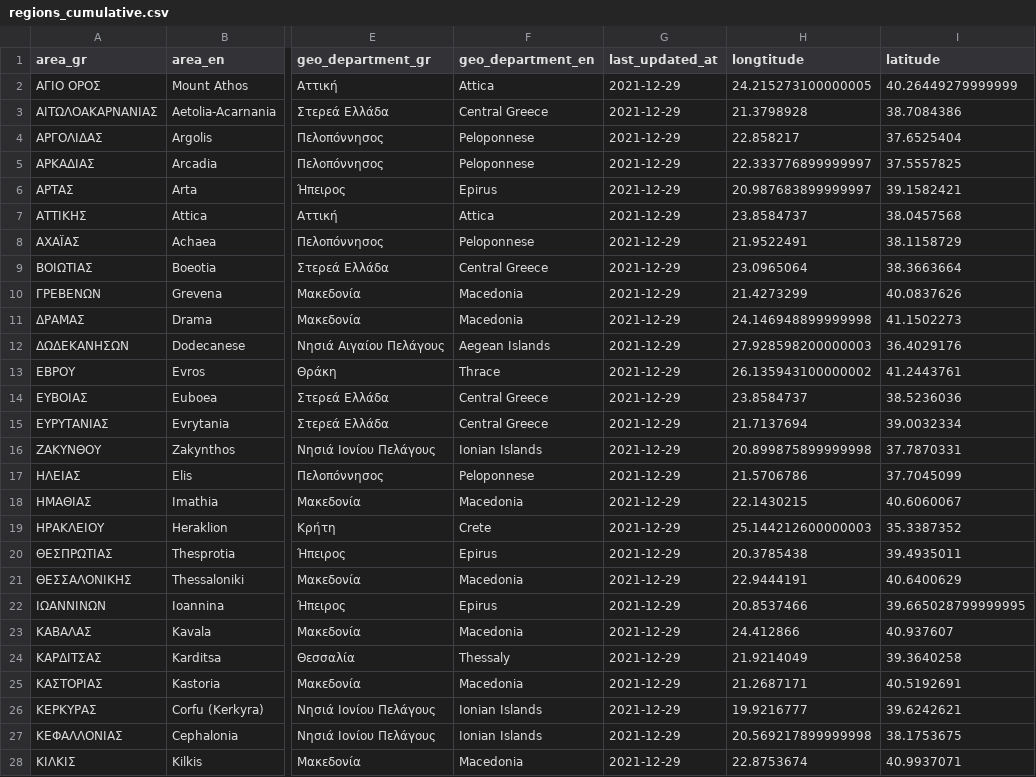
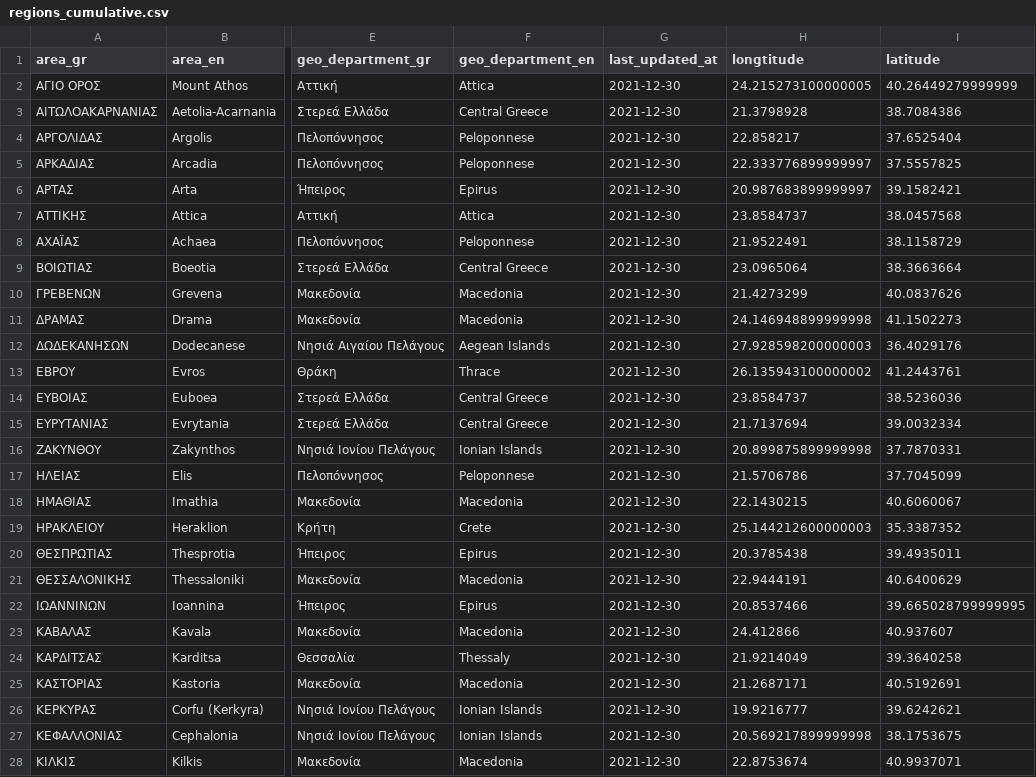
Before and after one commit to Covid-19-Response-Greece/covid19-data-greece, a CSV file: data/greece/regional/regions_cumulative.csv, drawn as a sheet; only a part is shown, gaps mark what is left out; the diff covers the shown part only; the diff names each change by its address in the sheet, - before the commit and + after, or states it on an @@ line.

```diff
--- a/data/greece/regional/regions_cumulative.csv
+++ b/data/greece/regional/regions_cumulative.csv
-G2:G28 (last_updated_at): 2021-12-29
+G2:G28 (last_updated_at): 2021-12-30
```
Also changed, not shown: 25 edited cells elsewhere in this file, data/greece/regional/regions_daily.csv, data/greece/regional/regions_history_cases.csv, 5 other files.
